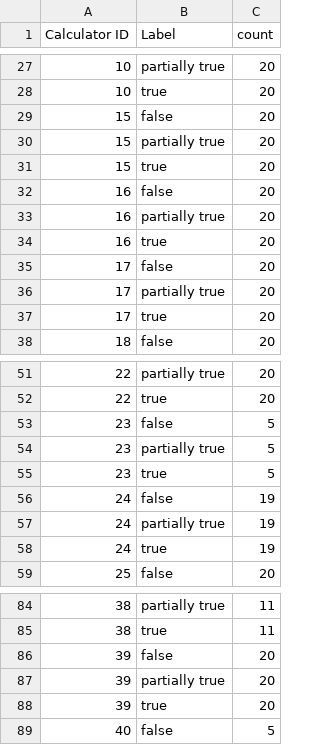
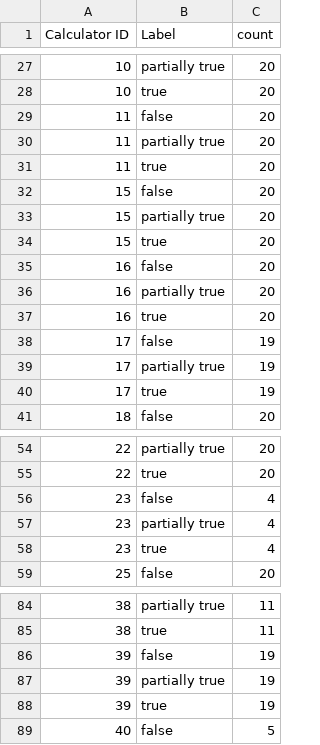
Before and after one commit to Evelyn9998/NLI-Medical-Numerical-Claim-Verification, a CSV file: grouped_labels.csv, drawn as a sheet; only a part is shown, gaps mark what is left out.

Commit message:
update cleaned dataset for training

```diff
--- a/grouped_labels.csv
+++ b/grouped_labels.csv
@@ -28,2 +28,5 @@ Calculator ID,Label,count
 10,true,20
+11,false,20
+11,partially true,20
+11,true,20
 15,false,20
@@ -34,5 +37,5 @@ Calculator ID,Label,count
 16,true,20
-17,false,20
-17,partially true,20
-17,true,20
+17,false,19
+17,partially true,19
+17,true,19
 18,false,20
@@ -52,8 +55,5 @@ Calculator ID,Label,count
 22,true,20
-23,false,5
-23,partially true,5
-23,true,5
-24,false,19
-24,partially true,19
-24,true,19
+23,false,4
+23,partially true,4
+23,true,4
 25,false,20
@@ -85,5 +85,5 @@ Calculator ID,Label,count
 38,true,11
-39,false,20
-39,partially true,20
-39,true,20
+39,false,19
+39,partially true,19
+39,true,19
 40,false,5
```
Also changed, not shown: 3 other files.
